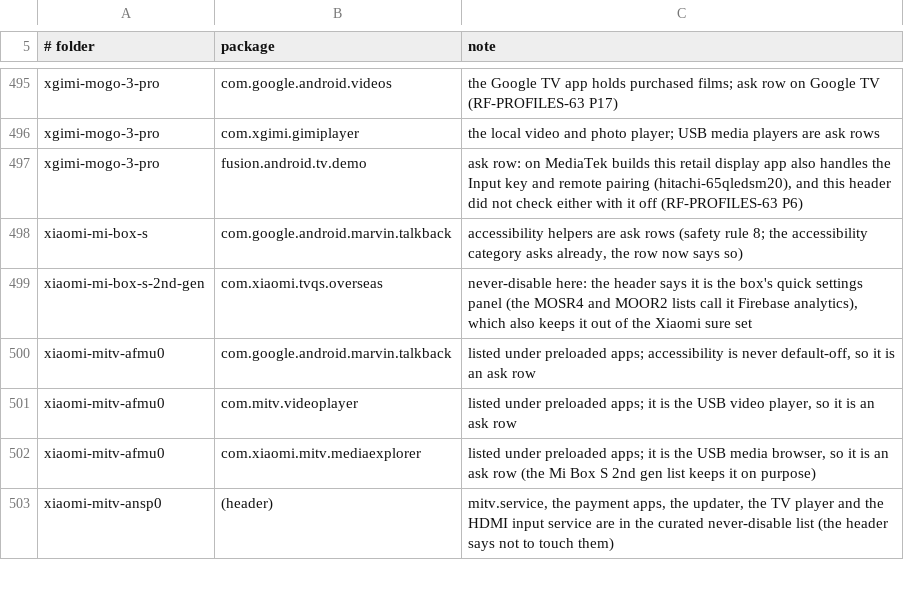
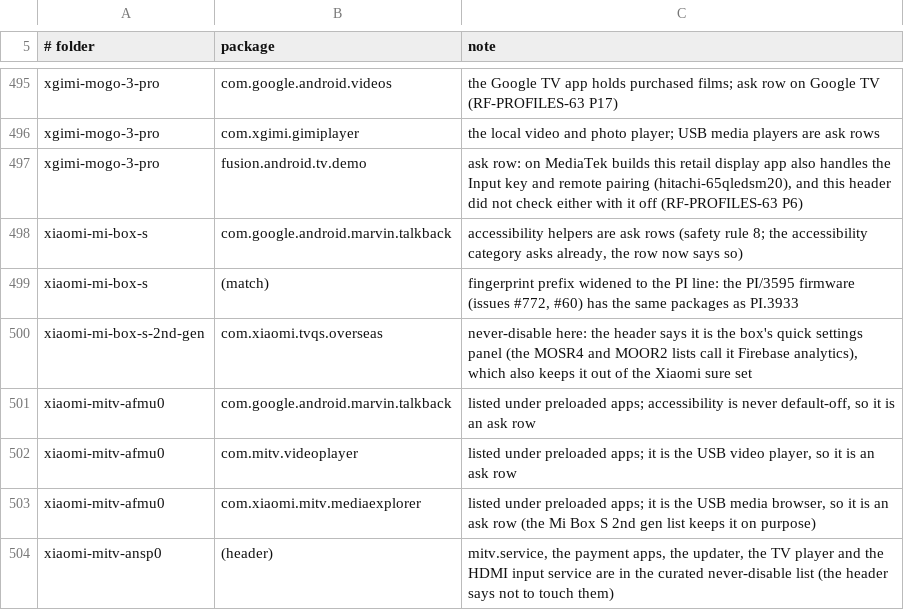
Before and after one commit to 3doxupox/cleanyourtv-app, a TSV file: core/spec/upstream-feedback/curation-notes.tsv, drawn as a sheet; only a part is shown, gaps mark what is left out.

Commit message:
Profiles: xiaomi-mi-box-s matches the older PI/3595 firmware too

```diff
--- a/core/spec/upstream-feedback/curation-notes.tsv
+++ b/core/spec/upstream-feedback/curation-notes.tsv
@@ -498,2 +498,3 @@ xgimi-mogo-3-pro	fusion.android.tv.demo	ask row: on MediaTek builds this retail
 xiaomi-mi-box-s	com.google.android.marvin.talkback	accessibility helpers are ask rows (safety rule 8; the accessibility category asks already, the row now says so)
+xiaomi-mi-box-s	(match)	fingerprint prefix widened to the PI line: the PI/3595 firmware (issues #772, #60) has the same packages as PI.3933
 xiaomi-mi-box-s-2nd-gen	com.xiaomi.tvqs.overseas	never-disable here: the header says it is the box's quick settings panel (the MOSR4 and MOOR2 lists call it Firebase analytics), which also keeps it out of the Xiaomi sure set
```
Also changed, not shown: 2 other files.
